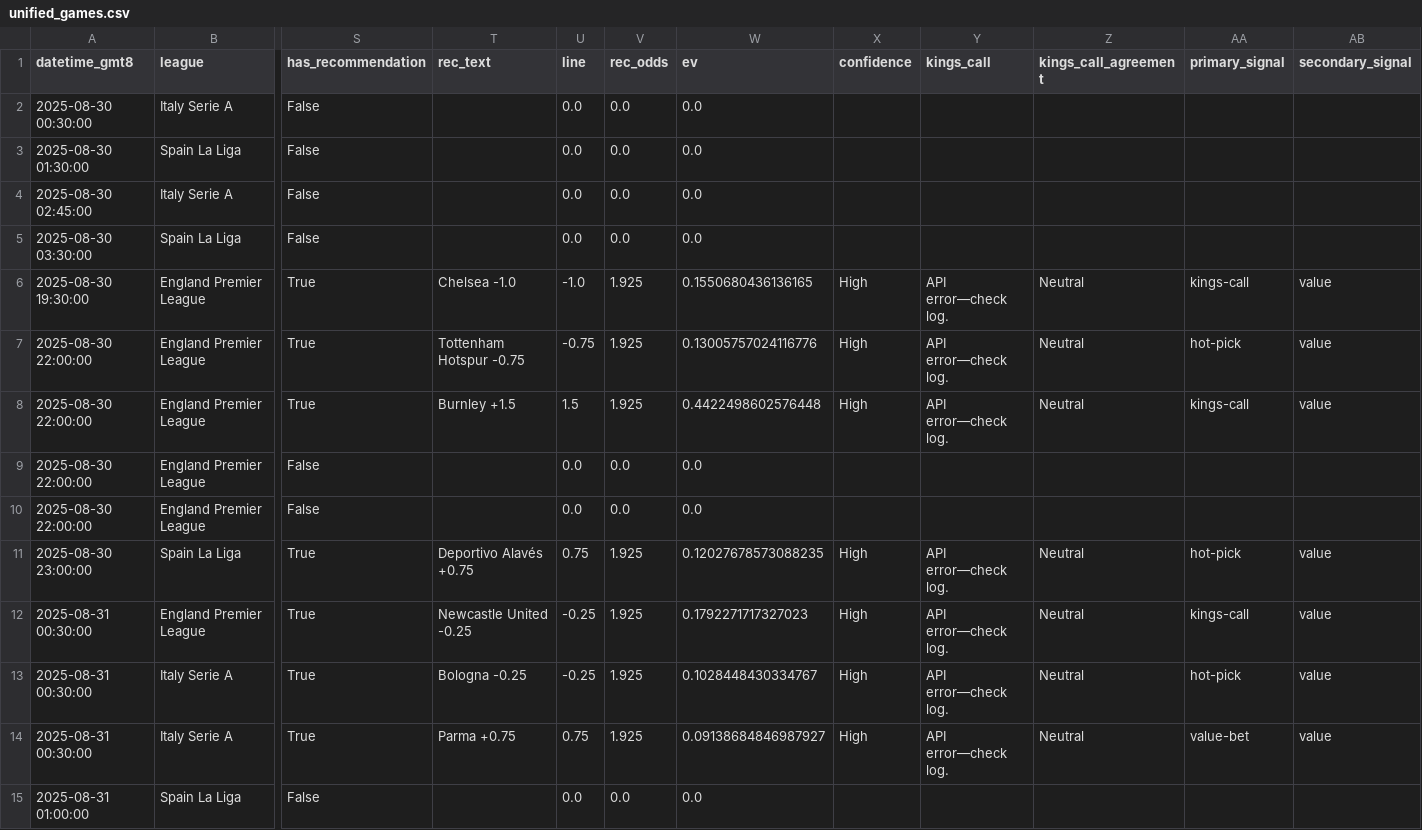
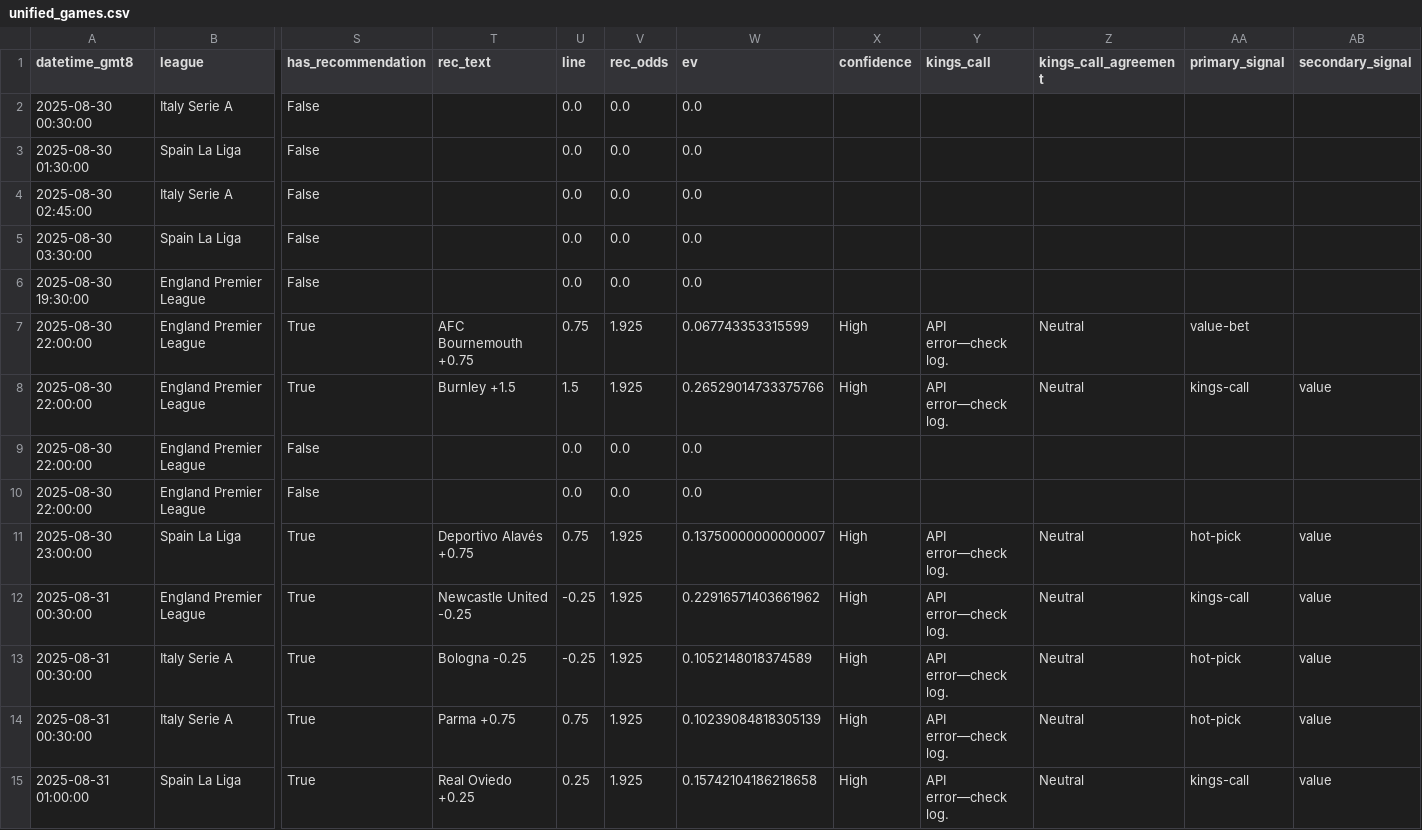
Before and after one commit to pythonchan8888/GBM, a CSV file: site/unified_games.csv, drawn as a sheet; only a part is shown, gaps mark what is left out; the diff covers the shown part only; the diff names each change by its address in the sheet, - before the commit and + after, or states it on an @@ line.

```diff
--- a/site/unified_games.csv
+++ b/site/unified_games.csv
-S6 (has_recommendation): True
+S6 (has_recommendation): False
-T6 (rec_text): Chelsea -1.0
+T6 (rec_text): (empty)
-U6 (line): -1.0
+U6 (line): 0.0
-V6 (rec_odds): 1.925
+V6 (rec_odds): 0.0
-W6 (ev): 0.1550680436136165
+W6 (ev): 0.0
-X6 (confidence): High
+X6 (confidence): (empty)
-Y6 (kings_call): API error—check log.
+Y6 (kings_call): (empty)
-Z6 (kings_call_agreement): Neutral
+Z6 (kings_call_agreement): (empty)
-AA6 (primary_signal): kings-call
+AA6 (primary_signal): (empty)
-AB6:AB7 (secondary_signal): value
+AB6:AB7 (secondary_signal): (empty)
-T7 (rec_text): Tottenham Hotspur -0.75
+T7 (rec_text): AFC Bournemouth +0.75
-U7 (line): -0.75
+U7 (line): 0.75
-W7 (ev): 0.13005757024116776
+W7 (ev): 0.067743353315599
-AA7 (primary_signal): hot-pick
+AA7 (primary_signal): value-bet
-W8 (ev): 0.4422498602576448
+W8 (ev): 0.26529014733375766
-W11 (ev): 0.12027678573088235
+W11 (ev): 0.13750000000000007
-W12 (ev): 0.1792271717327023
+W12 (ev): 0.22916571403661962
-W13 (ev): 0.1028448430334767
+W13 (ev): 0.1052148018374589
-W14 (ev): 0.09138684846987927
+W14 (ev): 0.10239084818305139
-AA14 (primary_signal): value-bet
+AA14 (primary_signal): hot-pick
-S15 (has_recommendation): False
+S15 (has_recommendation): True
-T15 (rec_text): (empty)
+T15 (rec_text): Real Oviedo +0.25
-U15 (line): 0.0
+U15 (line): 0.25
-V15 (rec_odds): 0.0
+V15 (rec_odds): 1.925
-W15 (ev): 0.0
+W15 (ev): 0.15742104186218658
-X15 (confidence): (empty)
+X15 (confidence): High
-Y15 (kings_call): (empty)
+Y15 (kings_call): API error—check log.
-Z15 (kings_call_agreement): (empty)
+Z15 (kings_call_agreement): Neutral
-AA15 (primary_signal): (empty)
+AA15 (primary_signal): kings-call
-AB15 (secondary_signal): (empty)
+AB15 (secondary_signal): value
```
Also changed, not shown: 28 edited cells elsewhere in this file, 3 other files.
